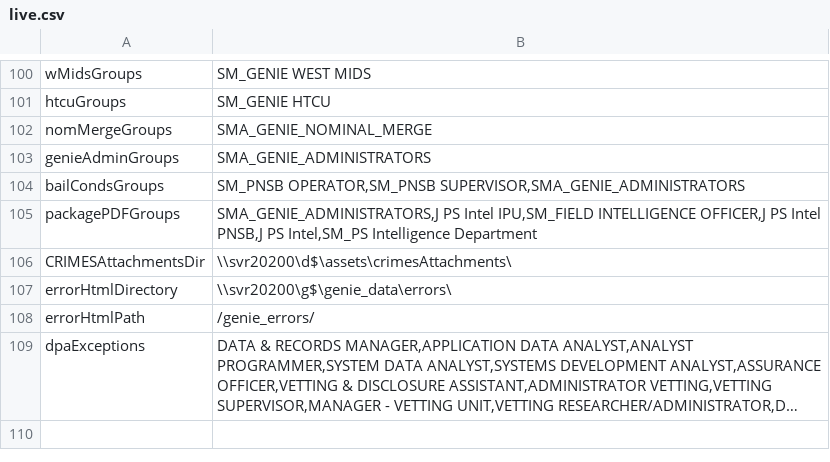
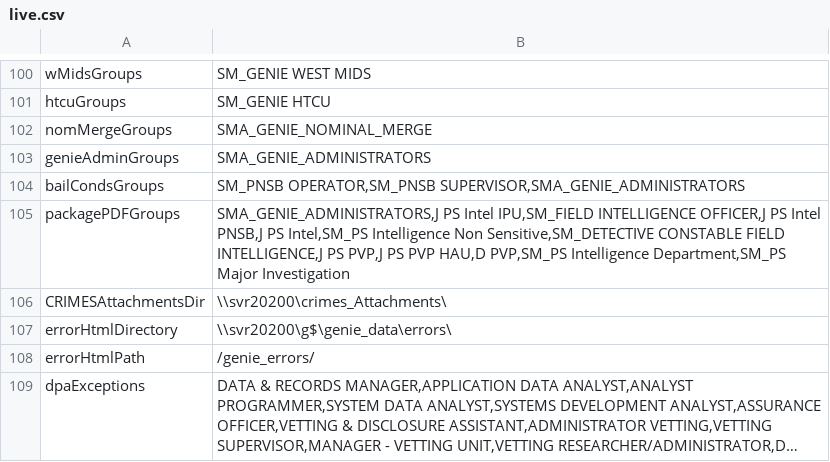
Before and after one commit to theGenieMan/genieAssets, a CSV file: lookups/environment/live.csv, drawn as a sheet; only a part is shown, gaps mark what is left out; long unchanged cells end in ….

Commit message:
rc2.1

```diff
--- a/lookups/environment/live.csv
+++ b/lookups/environment/live.csv
@@ -104,4 +104,4 @@ genieAdminGroups|SMA_GENIE_ADMINISTRATORS
 bailCondsGroups|SM_PNSB OPERATOR,SM_PNSB SUPERVISOR,SMA_GENIE_ADMINISTRATORS
-packagePDFGroups|SMA_GENIE_ADMINISTRATORS,J PS Intel IPU,SM_FIELD INTELLIGENCE OFFICER,J PS Intel PNSB,J PS Intel,SM_PS Intelligence Department
-CRIMESAttachmentsDir|\\svr20200\d$\assets\crimesAttachments\
+packagePDFGroups|SMA_GENIE_ADMINISTRATORS,J PS Intel IPU,SM_FIELD INTELLIGENCE OFFICER,J PS Intel PNSB,J PS Intel,SM_PS Intelligence Non Sensitive,SM_DETECTIVE CONSTABLE FIELD INTELLIGENCE,J PS PVP,J PS PVP HAU,D PVP,SM_PS Intelligence Department,SM_PS Major Investigation
+CRIMESAttachmentsDir|\\svr20200\crimes_Attachments\
 errorHtmlDirectory|\\svr20200\g$\genie_data\errors\
```
